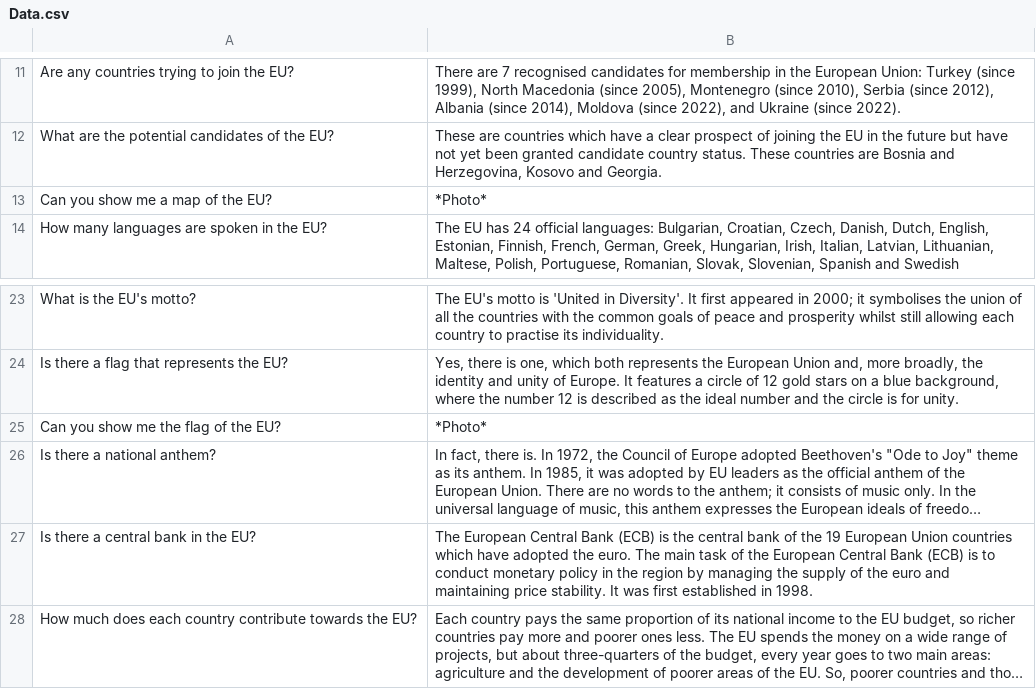
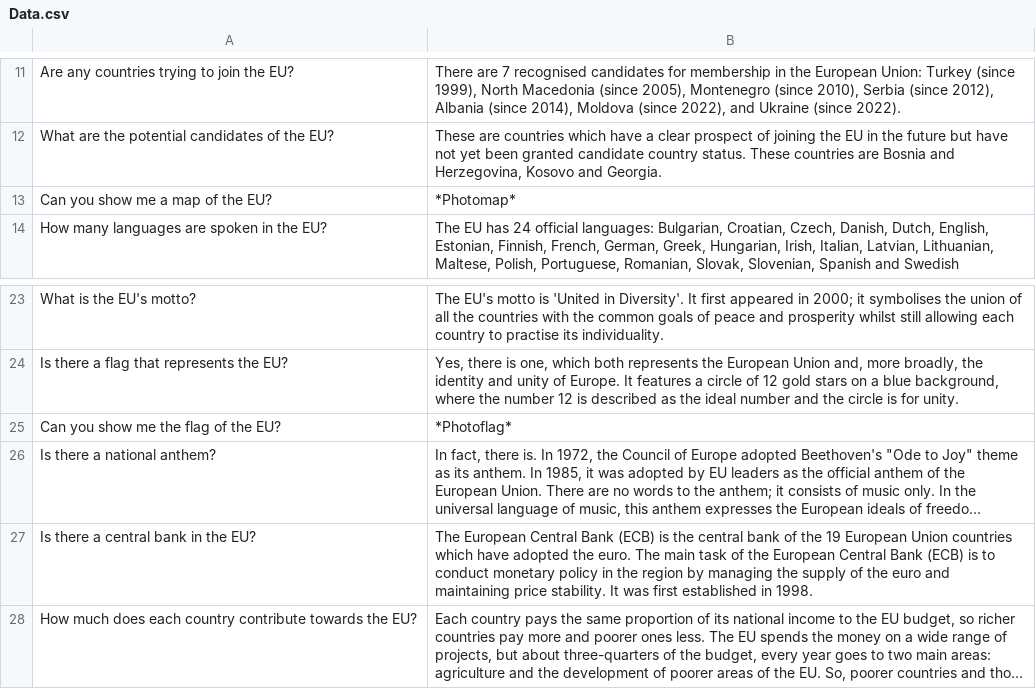
Before and after one commit to mohelwah/Task-C, a CSV file: Data.csv, drawn as a sheet; only a part is shown, gaps mark what is left out; long unchanged cells end in …; the diff names each change by its address in the sheet, - before the commit and + after, or states it on an @@ line.

```diff
--- a/Data.csv
+++ b/Data.csv
-B13: *Photo*
+B13: *Photomap*
-B25: *Photo*
+B25: *Photoflag*
```
Also changed, not shown: 3 other files.
